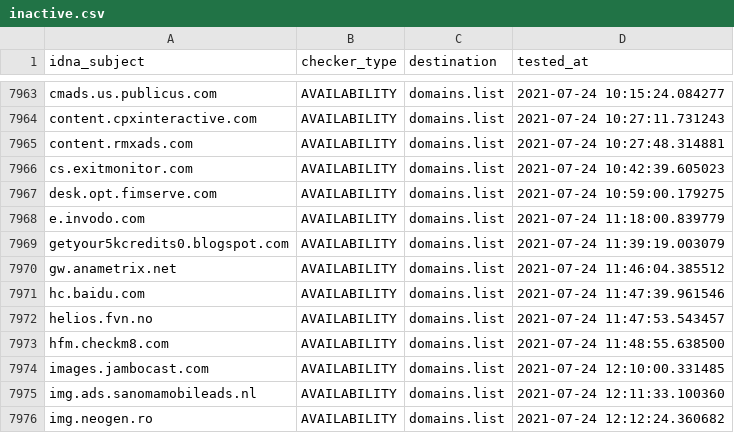
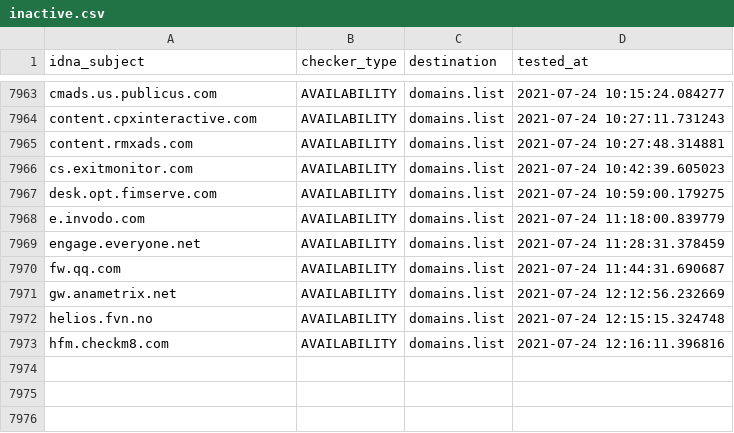
Before and after one commit to Ultimate-Hosts-Blacklist/Michael_Trimms_Hosts, a CSV file: .pyfunceble/inactive.csv, drawn as a sheet; only a part is shown, gaps mark what is left out.

```diff
--- a/.pyfunceble/inactive.csv
+++ b/.pyfunceble/inactive.csv
@@ -7968,9 +7968,6 @@ desk.opt.fimserve.com,AVAILABILITY,domains.list,2021-07-24 10:59:00.179275
 e.invodo.com,AVAILABILITY,domains.list,2021-07-24 11:18:00.839779
-getyour5kcredits0.blogspot.com,AVAILABILITY,domains.list,2021-07-24 11:39:19.003079
-gw.anametrix.net,AVAILABILITY,domains.list,2021-07-24 11:46:04.385512
-hc.baidu.com,AVAILABILITY,domains.list,2021-07-24 11:47:39.961546
-helios.fvn.no,AVAILABILITY,domains.list,2021-07-24 11:47:53.543457
-hfm.checkm8.com,AVAILABILITY,domains.list,2021-07-24 11:48:55.638500
-images.jambocast.com,AVAILABILITY,domains.list,2021-07-24 12:10:00.331485
-img.ads.sanomamobileads.nl,AVAILABILITY,domains.list,2021-07-24 12:11:33.100360
-img.neogen.ro,AVAILABILITY,domains.list,2021-07-24 12:12:24.360682
+engage.everyone.net,AVAILABILITY,domains.list,2021-07-24 11:28:31.378459
+fw.qq.com,AVAILABILITY,domains.list,2021-07-24 11:44:31.690687
+gw.anametrix.net,AVAILABILITY,domains.list,2021-07-24 12:12:56.232669
+helios.fvn.no,AVAILABILITY,domains.list,2021-07-24 12:15:15.324748
+hfm.checkm8.com,AVAILABILITY,domains.list,2021-07-24 12:16:11.396816
```
Also changed, not shown: 13 other files.
